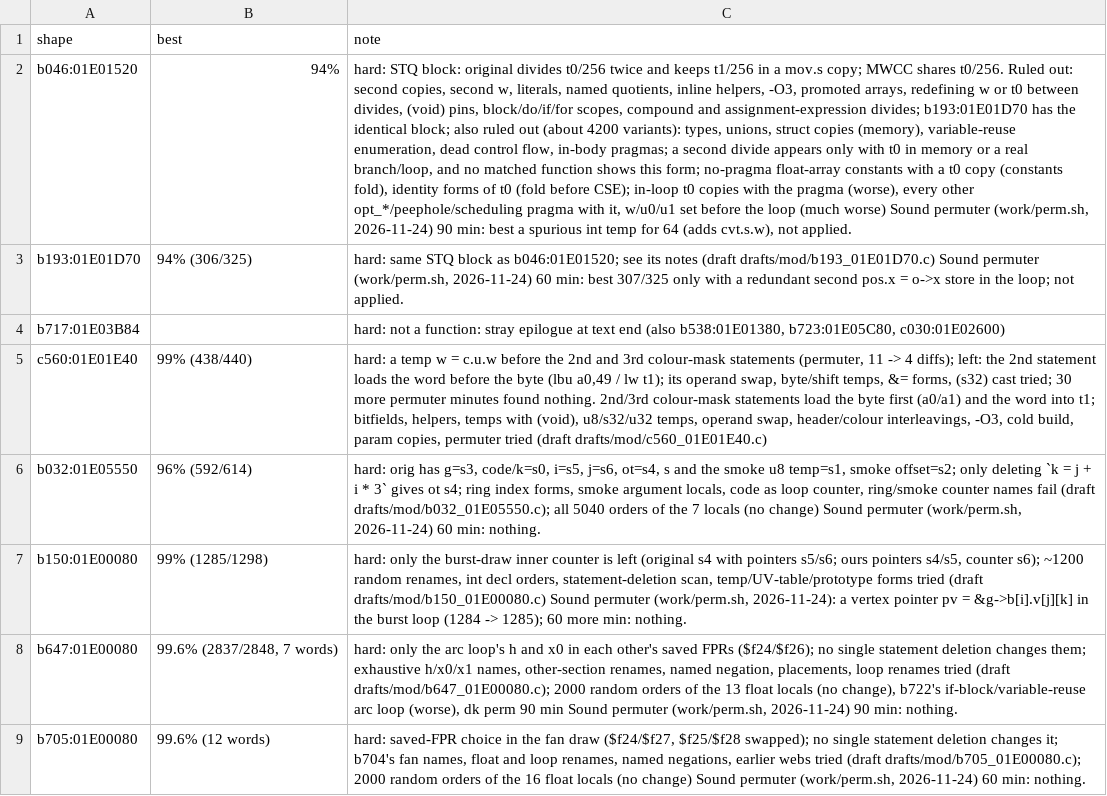
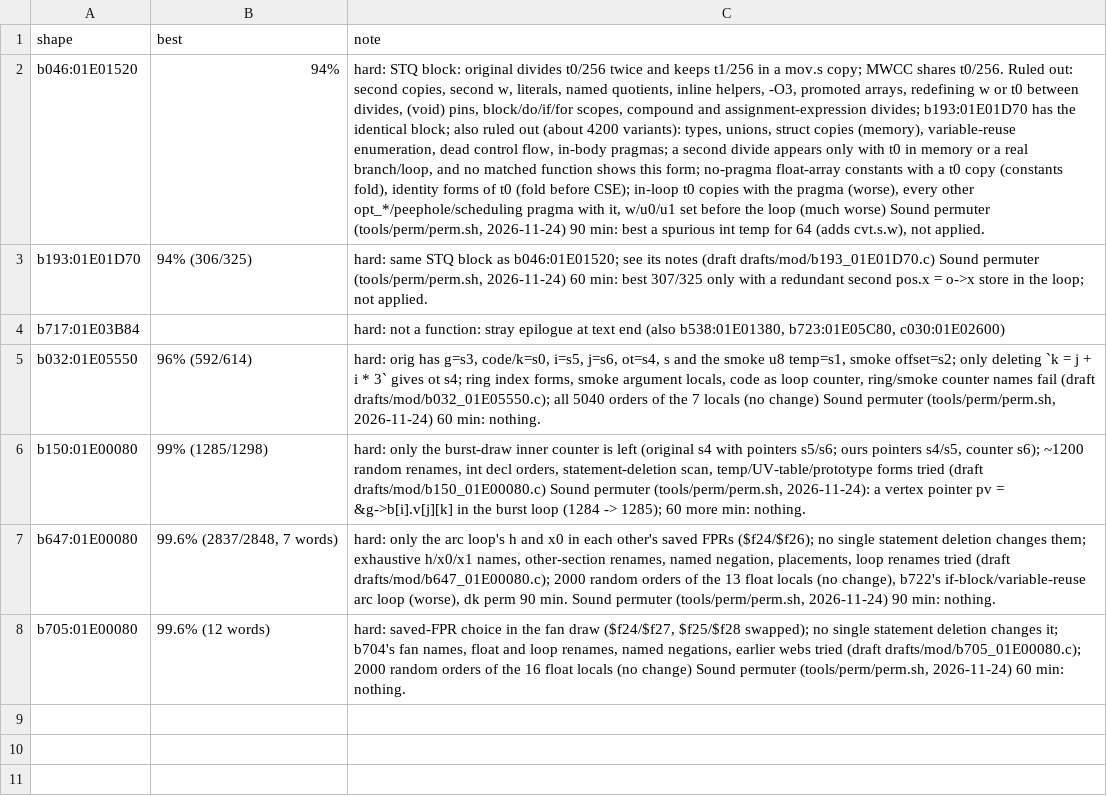
Before and after one commit to kira-502/dotr-decomp, a TSV file: config/module_notes.tsv, drawn as a sheet; removed rows and columns are numbered as before the commit, all else as after; the diff names each change by its address in the sheet, - before the commit and + after, or states it on an @@ line.

```diff
--- a/config/module_notes.tsv
+++ b/config/module_notes.tsv
-C2 (note): …Sound permuter (work/perm.sh, 2026-11-24) 90…
+C2 (note): …Sound permuter (tools/perm/perm.sh, 2026-11-24) 90…
-C3 (note): …Sound permuter (work/perm.sh, 2026-11-24) 60…
+C3 (note): …Sound permuter (tools/perm/perm.sh, 2026-11-24) 60…
-row 5: c560:01E01E40 | 99% (438/440) | hard: a temp w = c.u.w before the 2nd and 3rd colour-mask statements (permuter, 11 -> 4 diffs); left: the 2nd statement loads the word before the byte (lbu a0,49 / lw t1); its operand swap, byte/shift temps, &= forms, (s32) cast tried; 30 more permuter minutes found nothing. 2nd/3rd colour-mask statements load the byte first (a0/a1) and the word into t1; bitfields, helpers, temps with (void), u8/s32/u32 temps, operand swap, header/colour interleavings, -O3, cold build, param copies, permuter tried (draft drafts/mod/c560_01E01E40.c)
-C5 (note): …Sound permuter (work/perm.sh, 2026-11-24) 60…
+C5 (note): …Sound permuter (tools/perm/perm.sh, 2026-11-24) 60…
-C6 (note): …Sound permuter (work/perm.sh, 2026-11-24): a…
+C6 (note): …Sound permuter (tools/perm/perm.sh, 2026-11-24): a…
-C7 (note): …perm 90 min Sound permuter (work/perm.sh, 2026-11-24) 90…
+C7 (note): …perm 90 min. Sound permuter (tools/perm/perm.sh, 2026-11-24) 90…
-C8 (note): …Sound permuter (work/perm.sh, 2026-11-24) 60…
+C8 (note): …Sound permuter (tools/perm/perm.sh, 2026-11-24) 60…
```
Also changed, not shown: 9 other files.
